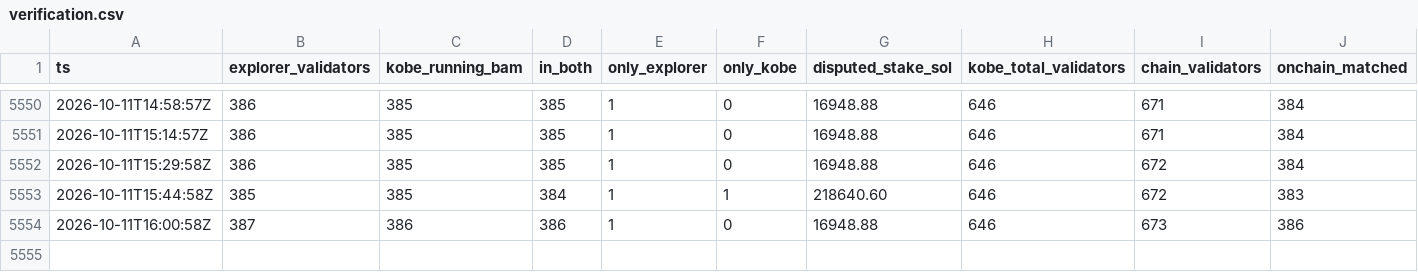
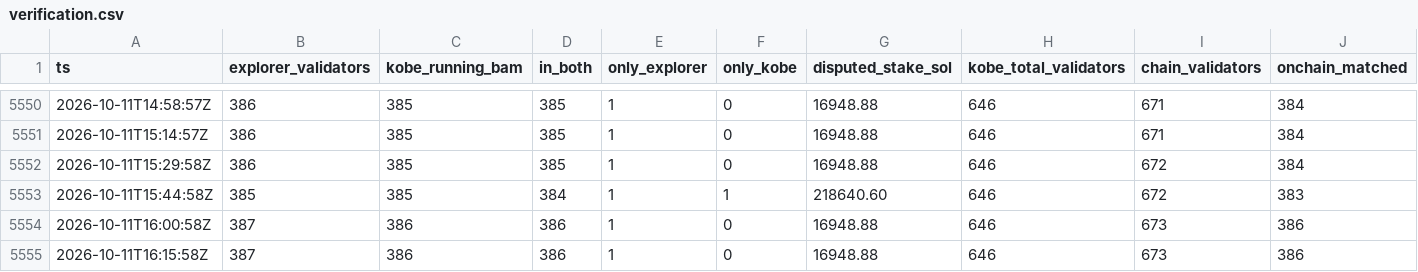
Before and after one commit to RYthaGOD/bamservatory-data, a CSV file: verification.csv, drawn as a sheet; only a part is shown, gaps mark what is left out; rows hold the shown columns only; the diff names each change by its address in the sheet, - before the commit and + after, or states it on an @@ line.

Commit message:
archive[primary]: manifest update

```diff
--- a/verification.csv
+++ b/verification.csv
+row 5555: 2026-10-11T16:15:58Z | 387 | 386 | 386 | 1 | 0 | 16948.88 | 646 | 673 | 386
```
